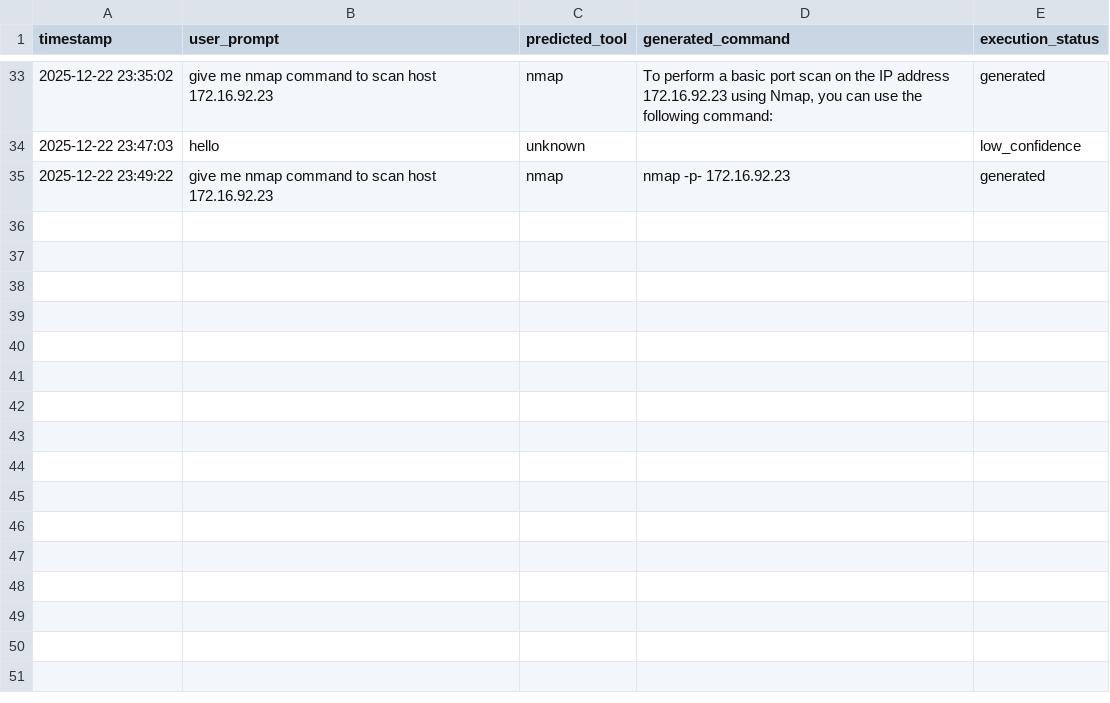
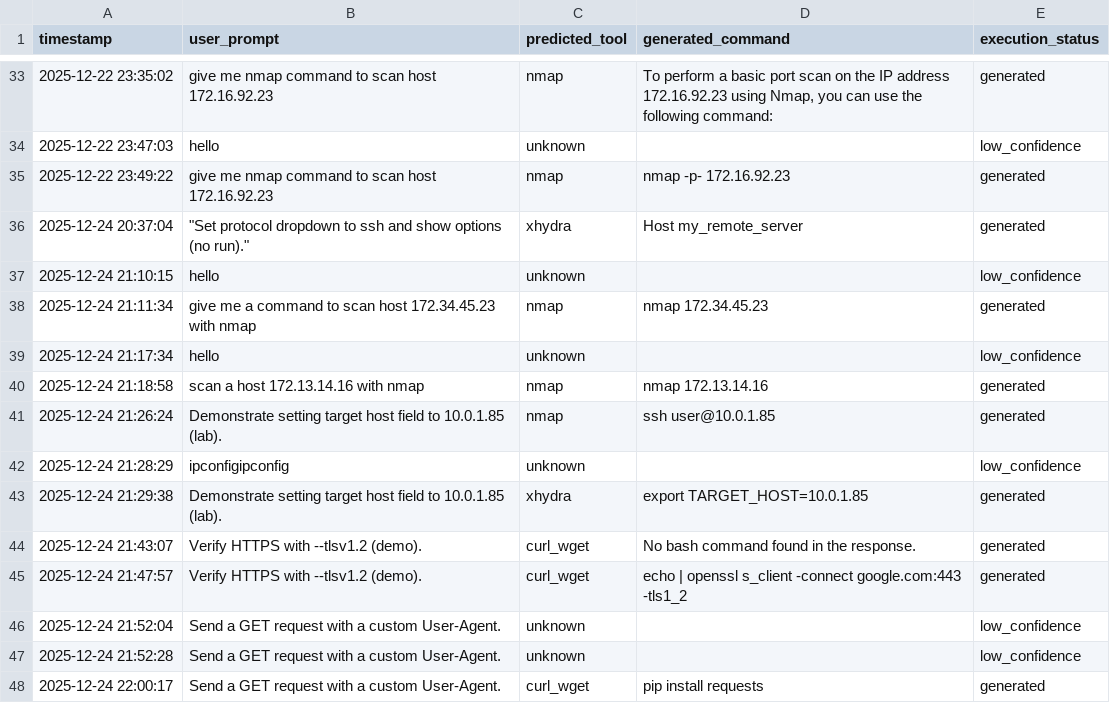
Before and after one commit to krishnamalani1164/Sec-CLI, a CSV file: logs/sec_cli_logs.csv, drawn as a sheet; only a part is shown, gaps mark what is left out; the diff names each change by its address in the sheet, - before the commit and + after, or states it on an @@ line.

```diff
--- a/logs/sec_cli_logs.csv
+++ b/logs/sec_cli_logs.csv
+row 36: 2025-12-24 20:37:04 | "Set protocol dropdown to ssh and show options (no run)." | xhydra | Host my_remote_server | generated
+row 37: 2025-12-24 21:10:15 | hello | unknown |  | low_confidence
+row 38: 2025-12-24 21:11:34 | give me a command to scan host 172.34.45.23 with nmap | nmap | nmap 172.34.45.23 | generated
+row 39: 2025-12-24 21:17:34 | hello | unknown |  | low_confidence
+row 40: 2025-12-24 21:18:58 | scan a host 172.13.14.16 with nmap | nmap | nmap 172.13.14.16 | generated
+row 41: 2025-12-24 21:26:24 | Demonstrate setting target host field to 10.0.1.85 (lab). | nmap | ssh user@10.0.1.85 | generated
+row 42: 2025-12-24 21:28:29 | ipconfigipconfig | unknown |  | low_confidence
+row 43: 2025-12-24 21:29:38 | Demonstrate setting target host field to 10.0.1.85 (lab). | xhydra | export TARGET_HOST=10.0.1.85 | generated
+row 44: 2025-12-24 21:43:07 | Verify HTTPS with --tlsv1.2 (demo). | curl_wget | No bash command found in the response. | generated
+row 45: 2025-12-24 21:47:57 | Verify HTTPS with --tlsv1.2 (demo). | curl_wget | echo | openssl s_client -connect google.com:443 -tls1_2 | generated
+row 46: 2025-12-24 21:52:04 | Send a GET request with a custom User-Agent. | unknown |  | low_confidence
+row 47: 2025-12-24 21:52:28 | Send a GET request with a custom User-Agent. | unknown |  | low_confidence
+row 48: 2025-12-24 22:00:17 | Send a GET request with a custom User-Agent. | curl_wget | pip install requests | generated
```
Also changed, not shown: 8 other files.
